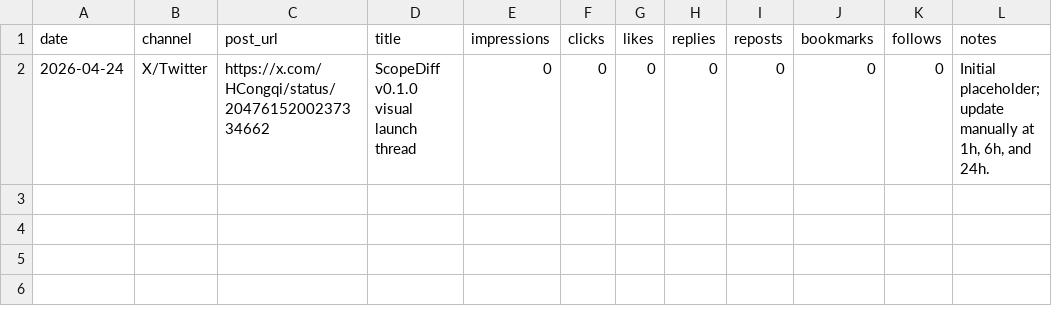
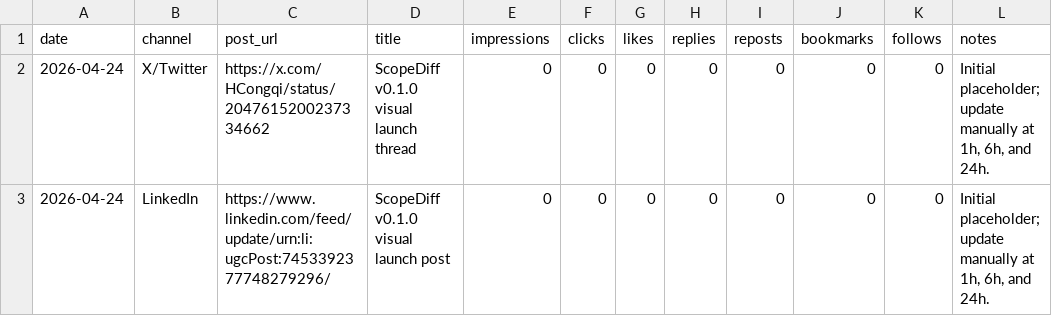
Before and after one commit to xiwuqi/scopediff, a CSV file: docs/metrics/social-metrics.csv, drawn as a sheet; the diff names each change by its address in the sheet, - before the commit and + after, or states it on an @@ line.

Commit message:
Record v0.1.0 LinkedIn launch link

```diff
--- a/docs/metrics/social-metrics.csv
+++ b/docs/metrics/social-metrics.csv
+row 3: 2026-04-24 | LinkedIn | https://www.linkedin.com/feed/update/urn:li:ugcPost:7453392377748279296/ | ScopeDiff v0.1.0 visual launch post | 0 | 0 | 0 | 0 | 0 | 0 | 0 | Initial placeholder; update manually at 1h, 6h, and 24h.
```
Also changed, not shown: 3 other files.
